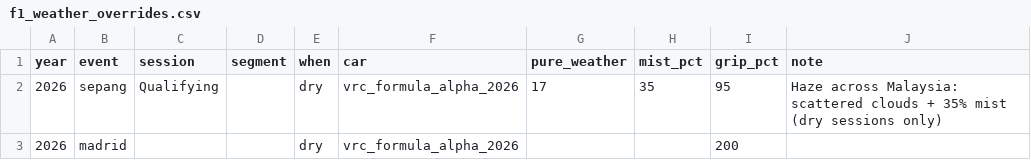
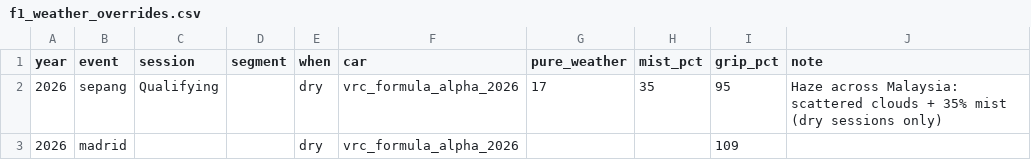
Before and after one commit to hammerwork/F1RealWeather, a CSV file: data/f1_weather_overrides.csv, drawn as a sheet.

Commit message:
Update f1_weather_overrides.csv

```diff
--- a/data/f1_weather_overrides.csv
+++ b/data/f1_weather_overrides.csv
@@ -2,2 +2,2 @@ year,event,session,segment,when,car,pure_weather,mist_pct,grip_pct,note
 2026,sepang,Qualifying,,dry,vrc_formula_alpha_2026,17,35,95,Haze across Malaysia: scattered clouds + 35% mist (dry sessions only)
-2026,madrid,,,dry,vrc_formula_alpha_2026,,,200,
+2026,madrid,,,dry,vrc_formula_alpha_2026,,,109,
```
